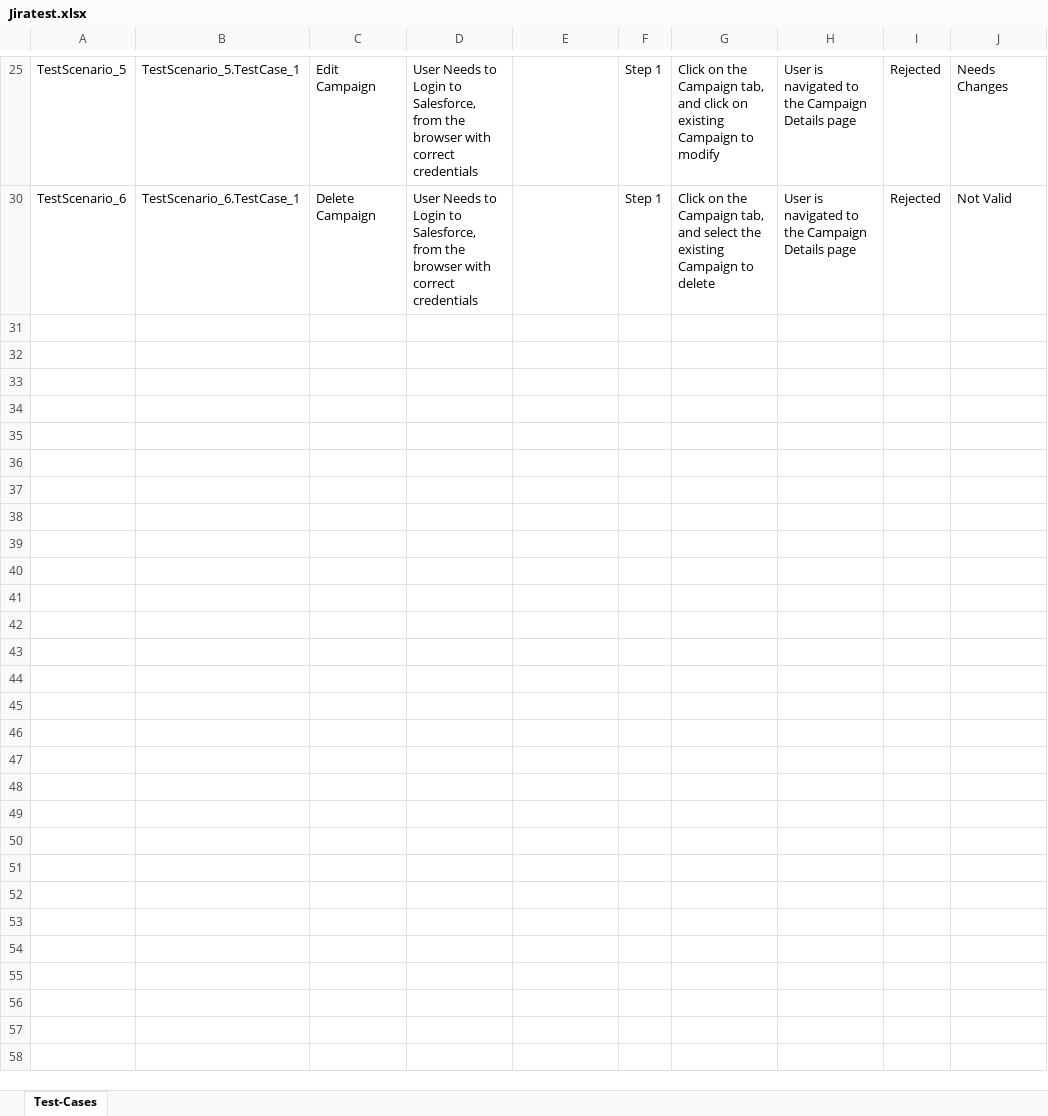
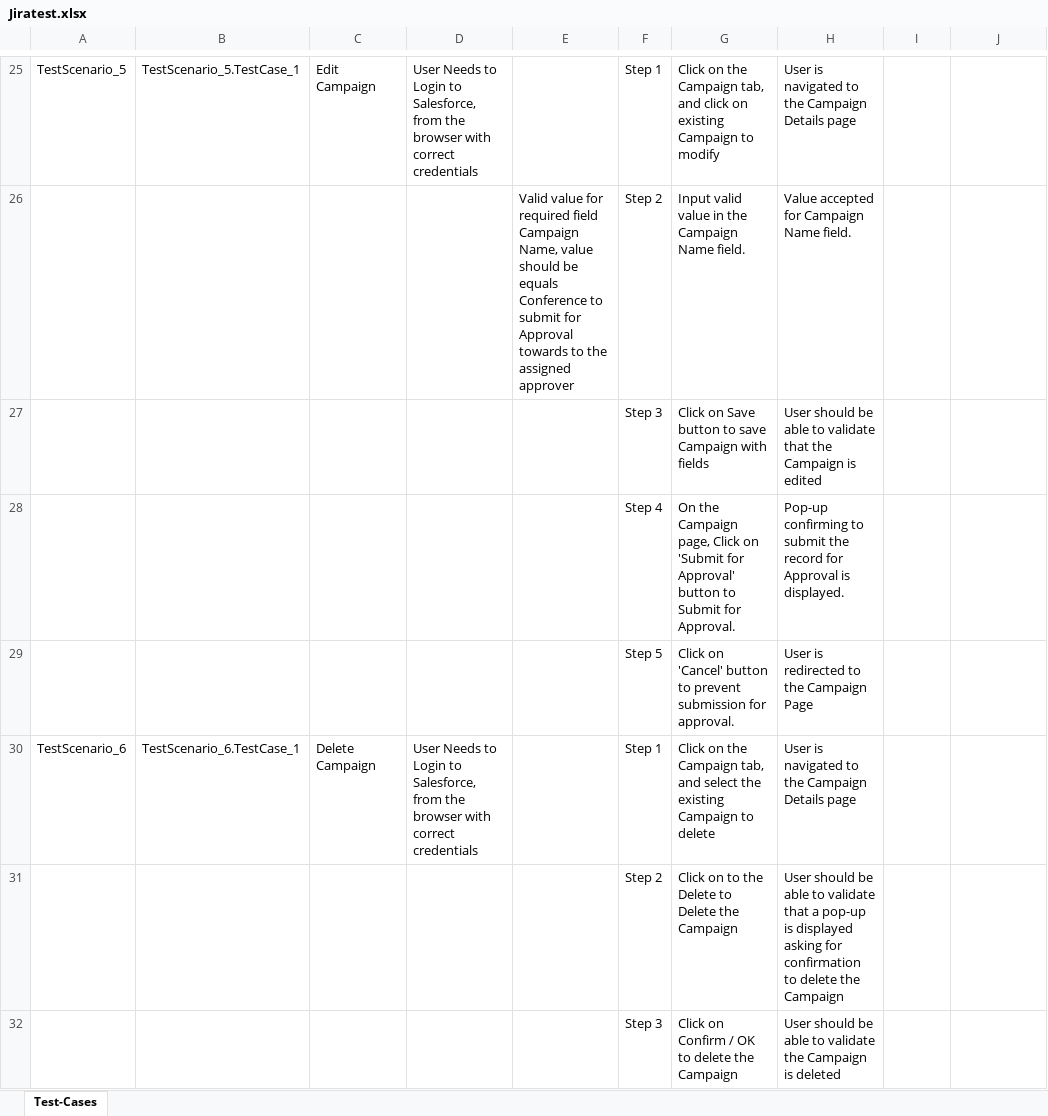
Before and after one commit to ShaikMohamedIrfan/Regressiontest, an Excel workbook: Jiratest.xlsx, sheet Test-Cases, drawn as a sheet; only a part is shown, gaps mark what is left out; values as stored, in another font and other column widths than the file's, no borders; table styles not drawn; the diff covers the shown part only; the diff names each change by its address in the sheet, - before the commit and + after, or states it on an @@ line.

Commit message:
Initial Commit for Verification of Test cases

```diff
--- a/Jiratest.xlsx (sheet Test-Cases)
+++ b/Jiratest.xlsx (sheet Test-Cases)
-I25: Rejected
+I25: (empty)
-J25: Needs Changes
+J25: (empty)
@@ row 26 unhidden:  |  |  |  | Valid value for required field Campaign Name, value should be equals Conference to submit for Approval towards to the assigned approver | Step 2 | Input valid value in the Campaign Name field. | Value accepted for Campaign Name field. @@
@@ row 27 unhidden:  |  |  |  |  | Step 3 | Click on Save button to save Campaign with fields | User should be able to validate that the Campaign is edited @@
@@ row 28 unhidden:  |  |  |  |  | Step 4 | On the Campaign page, Click on 'Submit for Approval' button to Submit for Approval. | Pop-up confirming to submit the record for Approval is displayed. @@
@@ row 29 unhidden:  |  |  |  |  | Step 5 | Click on 'Cancel' button to prevent submission for approval. | User is redirected to the Campaign Page @@
-I30: Rejected
+I30: (empty)
-J30: Not Valid
+J30: (empty)
@@ row 31 unhidden:  |  |  |  |  | Step 2 | Click on to the Delete to Delete the Campaign | User should be able to validate that a pop-up is displayed asking for confirmation to delete the Campaign @@
@@ row 32 unhidden:  |  |  |  |  | Step 3 | Click on Confirm / OK to delete the Campaign | User should be able to validate the Campaign is deleted @@
```
Also changed, not shown: 19 hidden or unhidden rows and 7 edited cells elsewhere in this sheet.
